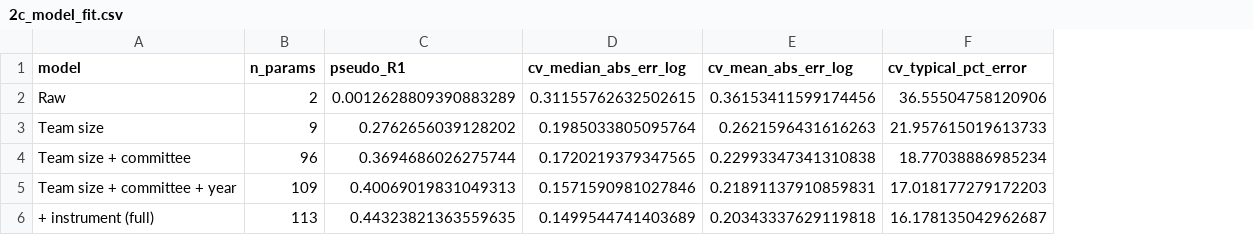
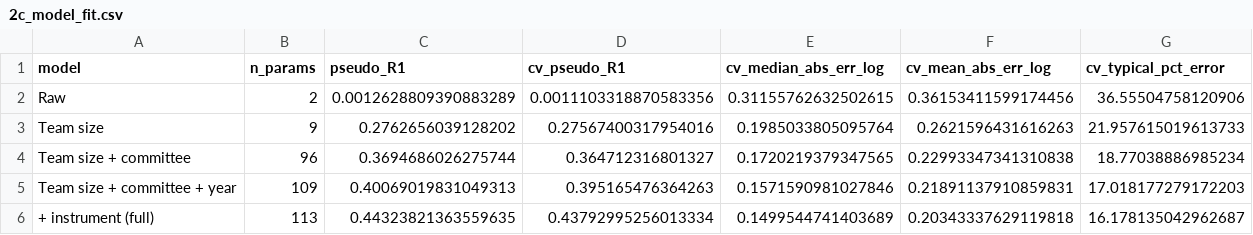
Before and after one commit to jmourabarbosa/gender-bias, a CSV file: anr-gender/tables/2c_model_fit.csv, drawn as a sheet; the diff names each change by its address in the sheet, - before the commit and + after, or states it on an @@ line.

```diff
--- a/anr-gender/tables/2c_model_fit.csv
+++ b/anr-gender/tables/2c_model_fit.csv
+column D (cv_pseudo_R1), rows 2-6: 0.0011103318870583356 | 0.27567400317954016 | 0.364712316801327 | 0.395165476364263 | 0.43792995256013334
```
Also changed, not shown: anr-gender/figures/fig2_raw_vs_team_size.csv, anr-gender/tables/2b_raw_vs_team_size.csv, 3 other files.
